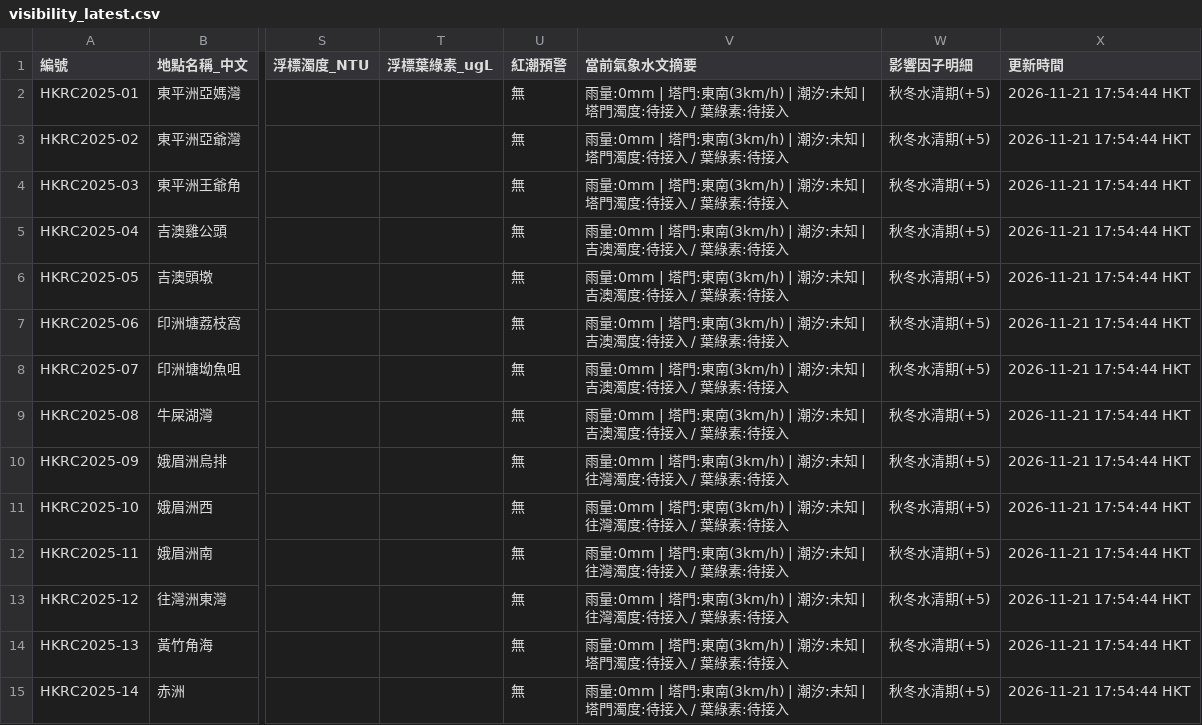
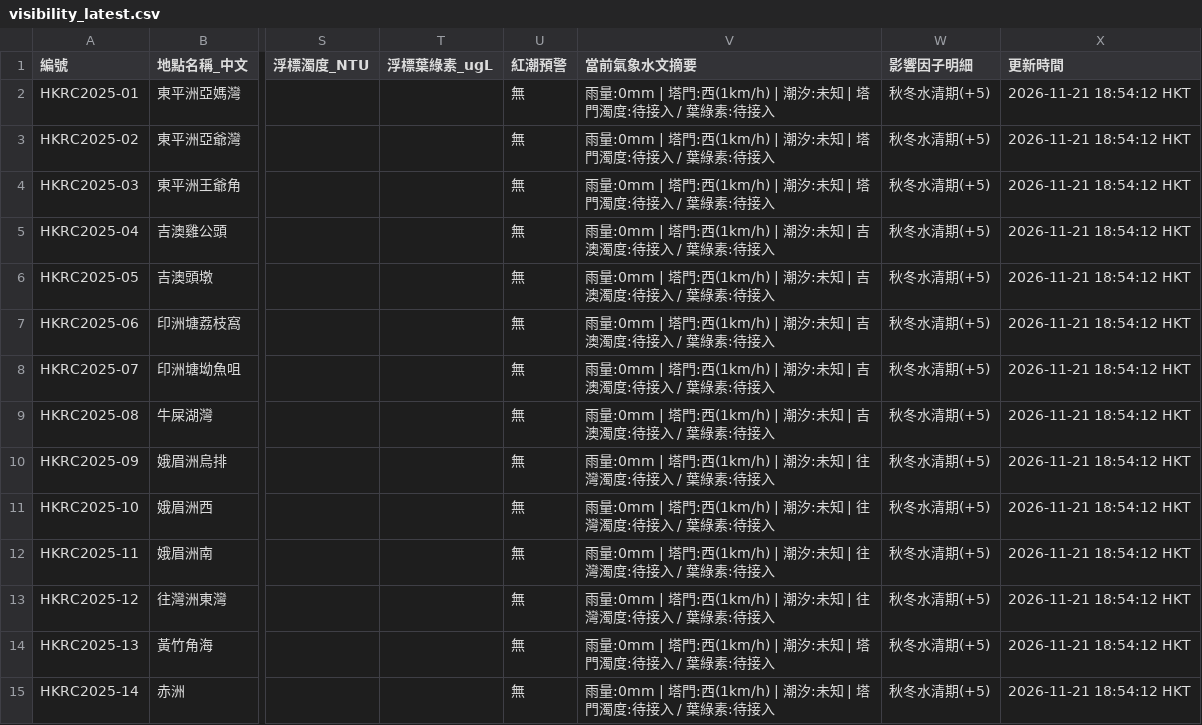
Before and after one commit to chanswc-sys/hk-dive-visibility-api, a CSV file: visibility_latest.csv, drawn as a sheet; only a part is shown, gaps mark what is left out; the diff covers the shown part only; the diff names each change by its address in the sheet, - before the commit and + after, or states it on an @@ line.

```diff
--- a/visibility_latest.csv
+++ b/visibility_latest.csv
-V2:V4 (當前氣象水文摘要): …| 塔門:東南(3km/h) | 潮汐:…
+V2:V4 (當前氣象水文摘要): …| 塔門:西(1km/h) | 潮汐:…
-X2:X15 (更新時間): 2026-11-21 17:54:44 HKT
+X2:X15 (更新時間): 2026-11-21 18:54:12 HKT
-V5:V9 (當前氣象水文摘要): …| 塔門:東南(3km/h) | 潮汐:…
+V5:V9 (當前氣象水文摘要): …| 塔門:西(1km/h) | 潮汐:…
-V10:V13 (當前氣象水文摘要): …| 塔門:東南(3km/h) | 潮汐:…
+V10:V13 (當前氣象水文摘要): …| 塔門:西(1km/h) | 潮汐:…
-V14:V15 (當前氣象水文摘要): …| 塔門:東南(3km/h) | 潮汐:…
+V14:V15 (當前氣象水文摘要): …| 塔門:西(1km/h) | 潮汐:…
```
Also changed, not shown: 58 edited cells elsewhere in this file, dive_sites_visibility_latest.csv, 2 other files.
